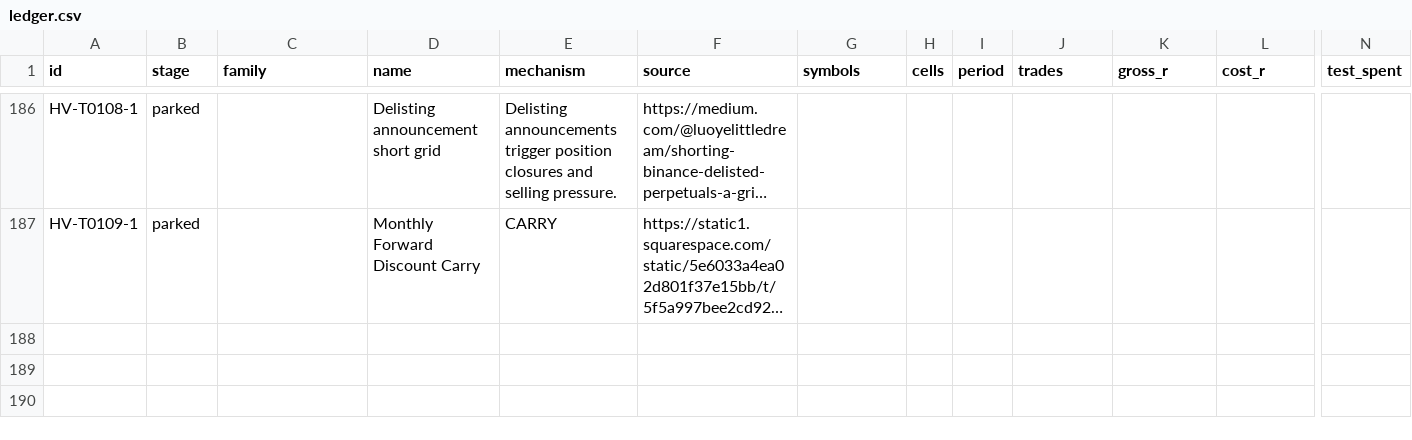
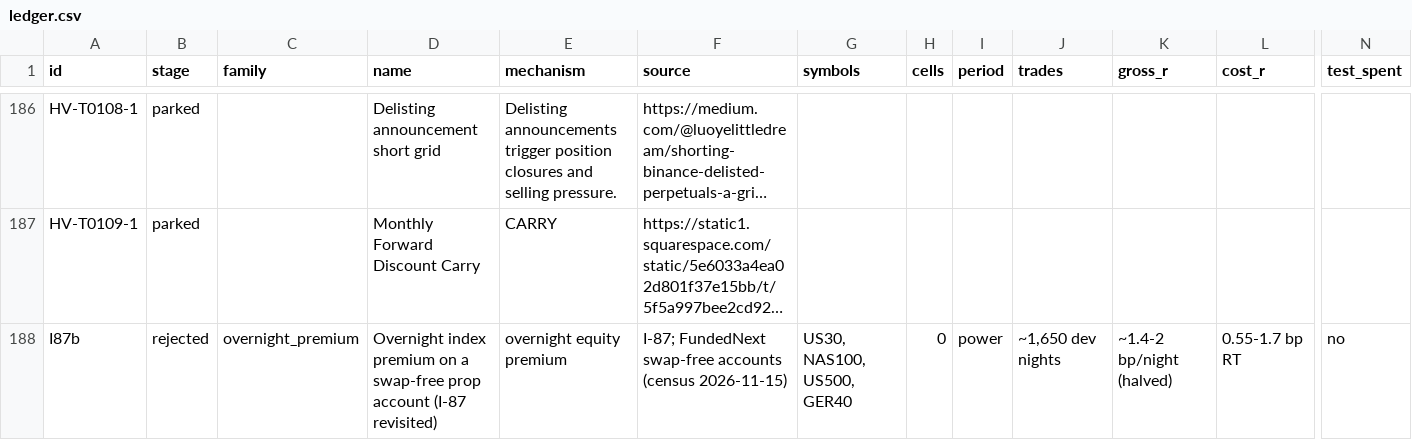
Before and after one commit to hslu-jwn/claude-backtester_V2, a CSV file: research/ledger.csv, drawn as a sheet; only a part is shown, gaps mark what is left out; long unchanged cells end in …; rows hold the shown columns only; the diff names each change by its address in the sheet, - before the commit and + after, or states it on an @@ line.

```diff
--- a/research/ledger.csv
+++ b/research/ledger.csv
+row 188: I87b | rejected | overnight_premium | Overnight index premium on a swap-free prop account (I-87 revisited) | overnight equity premium | I-87; FundedNext swap-free accounts (census 2026-11-15) | US30, NAS100, US500, GER40 | 0 | power | ~1,650 dev nights | ~1.4-2 bp/night (halved) | 0.55-1.7 bp RT | no
```
Also changed, not shown: 4 other files.
